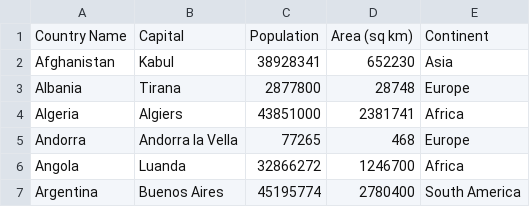
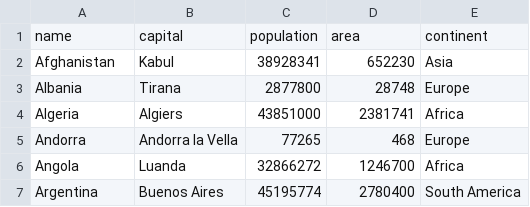
Before and after one commit to janbodnar/Python-Datovy-Analytik-Skolenie, a CSV file: data/countries.csv, drawn as a sheet; only a part is shown; removed rows and columns are numbered as before the commit, all else as after; the diff names each change by its address in the sheet, - before the commit and + after, or states it on an @@ line.

Commit message:
Update countries.csv

```diff
--- a/data/countries.csv
+++ b/data/countries.csv
-row 1: Country Name | Capital | Population | Area (sq km) | Continent
+row 1: name | capital | population | area | continent
```
